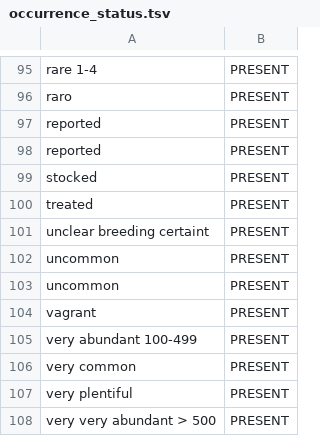
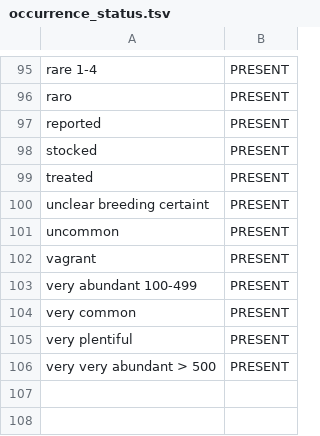
Before and after one commit to gbif/parsers, a TSV file: src/main/resources/dictionaries/parse/occurrence_status.tsv, drawn as a sheet; only a part is shown, gaps mark what is left out; the diff names each change by its address in the sheet, - before the commit and + after, or states it on an @@ line.

Commit message:
Fix TSV formatting for display.

```diff
--- a/src/main/resources/dictionaries/parse/occurrence_status.tsv
+++ b/src/main/resources/dictionaries/parse/occurrence_status.tsv
-row 98: reported | PRESENT
-row 102: uncommon | PRESENT
```
